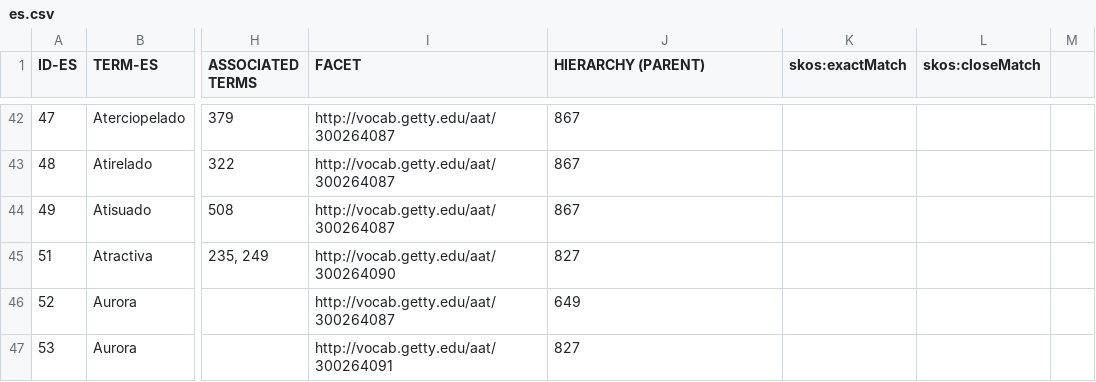
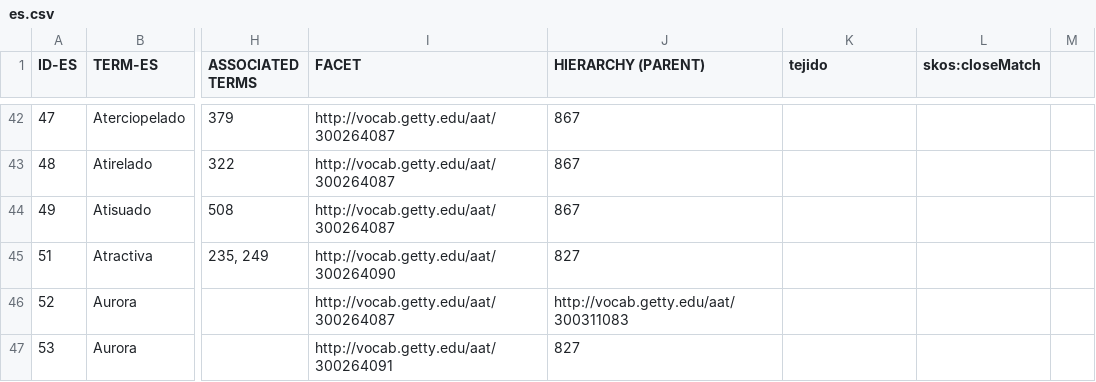
Before and after one commit to silknow/thesaurus, a CSV file: raw-data/es.csv, drawn as a sheet; only a part is shown, gaps mark what is left out; the diff covers the shown part only; the diff names each change by its address in the sheet, - before the commit and + after, or states it on an @@ line.

```diff
--- a/raw-data/es.csv
+++ b/raw-data/es.csv
-K1: skos:exactMatch
+K1: tejido
-J46 (HIERARCHY (PARENT)): 649
+J46 (HIERARCHY (PARENT)): http://vocab.getty.edu/aat/300311083
```
Also changed, not shown: 2 added rows, 1 removed row and 43 edited cells elsewhere in this file, raw-data/en.csv, raw-data/it.csv, 3 other files.
